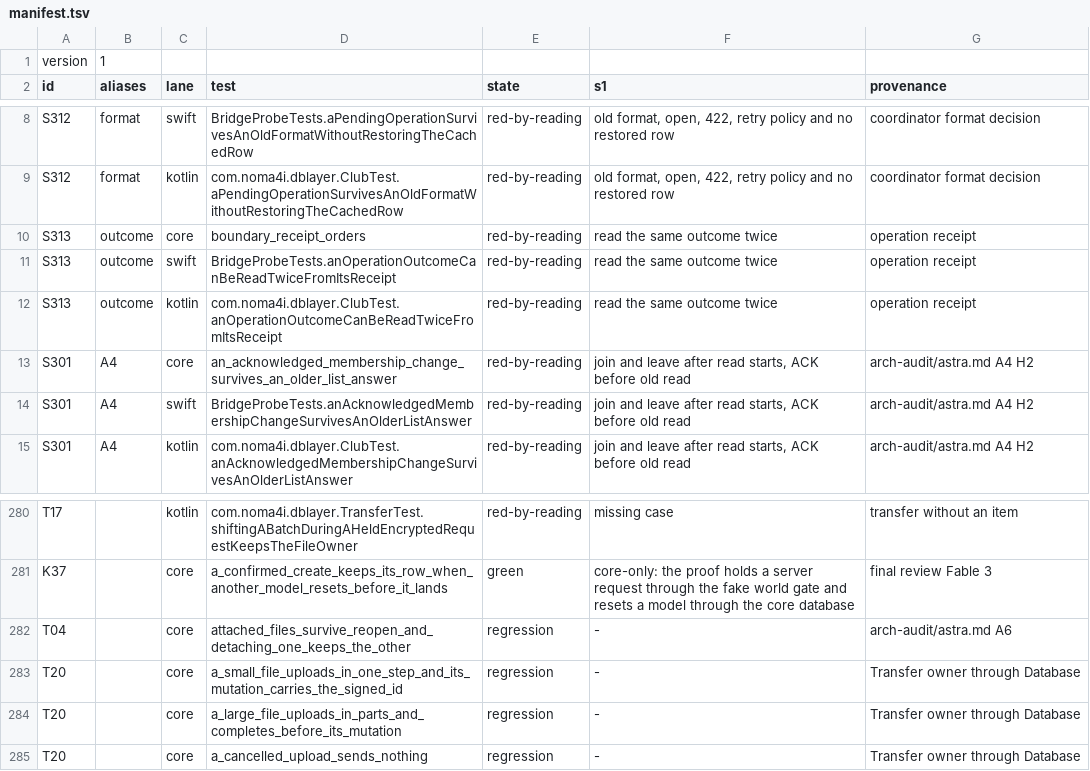
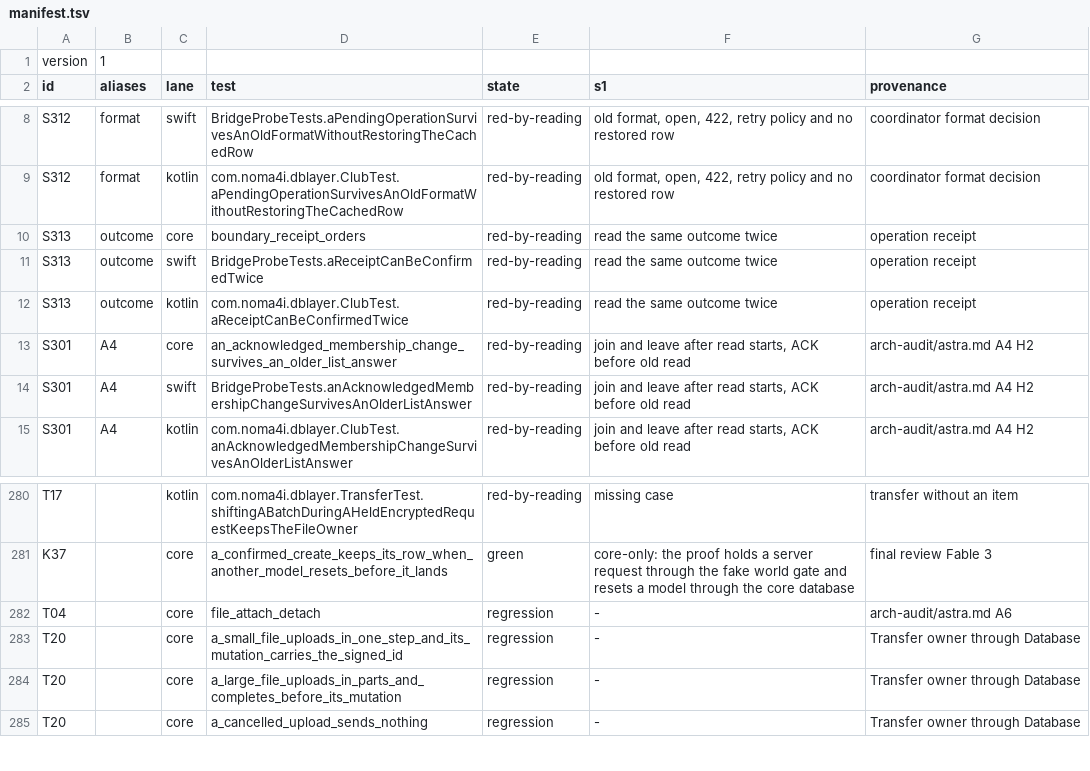
Before and after one commit to noma4i/dblayer, a TSV file: core/src/ffi/selftest/manifest.tsv, drawn as a sheet; only a part is shown, gaps mark what is left out.

```diff
--- a/core/src/ffi/selftest/manifest.tsv
+++ b/core/src/ffi/selftest/manifest.tsv
@@ -10,4 +10,4 @@ S312	format	kotlin	com.noma4i.dblayer.ClubTest.aPendingOperationSurvivesAnOldFor
 S313	outcome	core	boundary_receipt_orders	red-by-reading	read the same outcome twice	operation receipt
-S313	outcome	swift	BridgeProbeTests.anOperationOutcomeCanBeReadTwiceFromItsReceipt	red-by-reading	read the same outcome twice	operation receipt
-S313	outcome	kotlin	com.noma4i.dblayer.ClubTest.anOperationOutcomeCanBeReadTwiceFromItsReceipt	red-by-reading	read the same outcome twice	operation receipt
+S313	outcome	swift	BridgeProbeTests.aReceiptCanBeConfirmedTwice	red-by-reading	read the same outcome twice	operation receipt
+S313	outcome	kotlin	com.noma4i.dblayer.ClubTest.aReceiptCanBeConfirmedTwice	red-by-reading	read the same outcome twice	operation receipt
 S301	A4	core	an_acknowledged_membership_change_survives_an_older_list_answer	red-by-reading	join and leave after read starts, ACK before old read	arch-audit/astra.md A4 H2
@@ -281,3 +281,3 @@ T17		kotlin	com.noma4i.dblayer.TransferTest.shiftingABatchDuringAHeldEncryptedRe
 K37		core	a_confirmed_create_keeps_its_row_when_another_model_resets_before_it_lands	green	core-only: the proof holds a server request through the fake world gate and resets a model through the core database	final review Fable 3
-T04		core	attached_files_survive_reopen_and_detaching_one_keeps_the_other	regression	-	arch-audit/astra.md A6
+T04		core	file_attach_detach	regression	-	arch-audit/astra.md A6
 T20		core	a_small_file_uploads_in_one_step_and_its_mutation_carries_the_signed_id	regression	-	Transfer owner through Database
```
Also changed, not shown: 2 other files.
